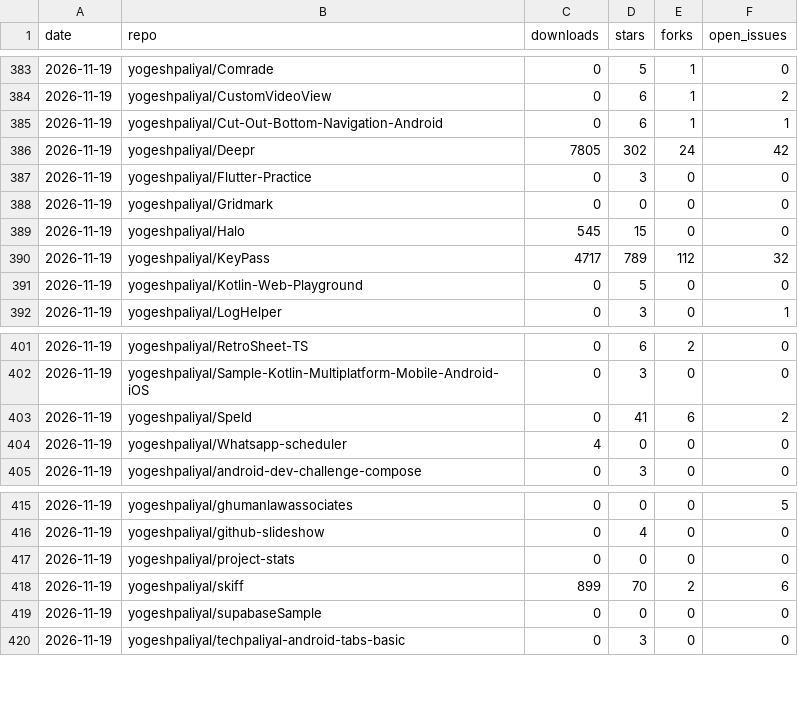
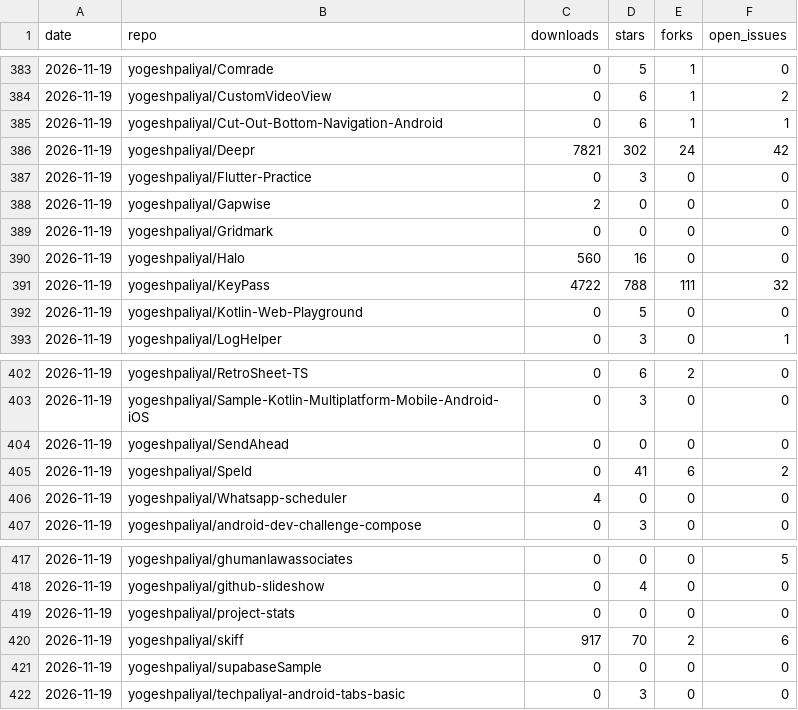
Before and after one commit to yogeshpaliyal/project-stats, a CSV file: daily.csv, drawn as a sheet; only a part is shown, gaps mark what is left out.

```diff
--- a/daily.csv
+++ b/daily.csv
@@ -385,7 +385,8 @@ date,repo,downloads,stars,forks,open_issues
 2026-11-19,yogeshpaliyal/Cut-Out-Bottom-Navigation-Android,0,6,1,1
-2026-11-19,yogeshpaliyal/Deepr,7805,302,24,42
+2026-11-19,yogeshpaliyal/Deepr,7821,302,24,42
 2026-11-19,yogeshpaliyal/Flutter-Practice,0,3,0,0
+2026-11-19,yogeshpaliyal/Gapwise,2,0,0,0
 2026-11-19,yogeshpaliyal/Gridmark,0,0,0,0
-2026-11-19,yogeshpaliyal/Halo,545,15,0,0
-2026-11-19,yogeshpaliyal/KeyPass,4717,789,112,32
+2026-11-19,yogeshpaliyal/Halo,560,16,0,0
+2026-11-19,yogeshpaliyal/KeyPass,4722,788,111,32
 2026-11-19,yogeshpaliyal/Kotlin-Web-Playground,0,5,0,0
@@ -402,2 +403,3 @@ date,repo,downloads,stars,forks,open_issues
 2026-11-19,yogeshpaliyal/Sample-Kotlin-Multiplatform-Mobile-Android-iOS,0,3,0,0
+2026-11-19,yogeshpaliyal/SendAhead,0,0,0,0
 2026-11-19,yogeshpaliyal/Speld,0,41,6,2
@@ -417,3 +419,3 @@ date,repo,downloads,stars,forks,open_issues
 2026-11-19,yogeshpaliyal/project-stats,0,0,0,0
-2026-11-19,yogeshpaliyal/skiff,899,70,2,6
+2026-11-19,yogeshpaliyal/skiff,917,70,2,6
 2026-11-19,yogeshpaliyal/supabaseSample,0,0,0,0
```
Also changed, not shown: assets.csv, releases.csv, 11 other files.
